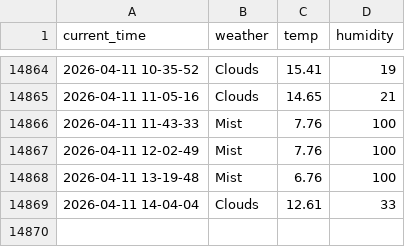
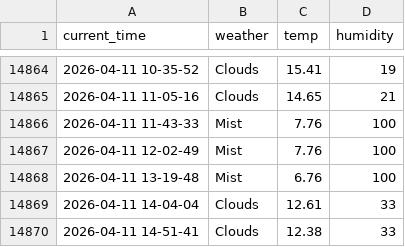
Before and after one commit to Engineer-technician/Seoul_weather_5_m, a CSV file: seoul_weather.csv, drawn as a sheet; only a part is shown, gaps mark what is left out; the diff names each change by its address in the sheet, - before the commit and + after, or states it on an @@ line.

```diff
--- a/seoul_weather.csv
+++ b/seoul_weather.csv
+row 14870: 2026-04-11 14-51-41 | Clouds | 12.38 | 33
```
